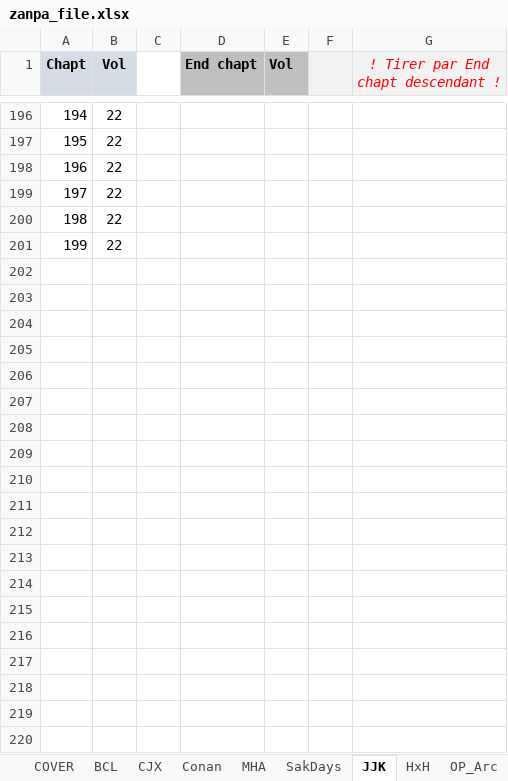
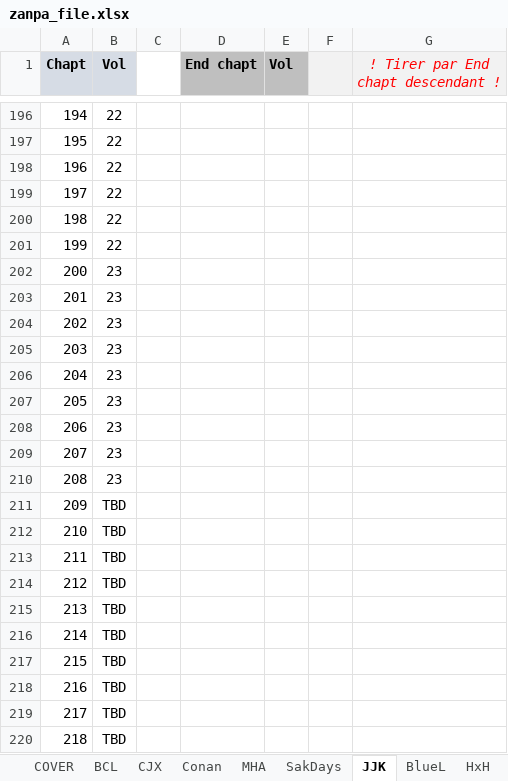
Before and after one commit to PierreRlld/EMS, an Excel workbook: zanpa_file.xlsx, sheet JJK, drawn as a sheet; only a part is shown, gaps mark what is left out; values as stored, in another font and other column widths than the file's, no borders; the diff covers the shown part only; the diff names each change by its address in the sheet, - before the commit and + after, or states it on an @@ line.

```diff
--- a/zanpa_file.xlsx (sheet JJK)
+++ b/zanpa_file.xlsx (sheet JJK)
+sheet tab: BlueL
+row 202: 200 | 23
+row 203: 201 | 23
+row 204: 202 | 23
+row 205: 203 | 23
+row 206: 204 | 23
+row 207: 205 | 23
+row 208: 206 | 23
+row 209: 207 | 23
+row 210: 208 | 23
+row 211: 209 | TBD
+row 212: 210 | TBD
+row 213: 211 | TBD
+row 214: 212 | TBD
+row 215: 213 | TBD
+row 216: 214 | TBD
+row 217: 215 | TBD
+row 218: 216 | TBD
+row 219: 217 | TBD
+row 220: 218 | TBD
```
Also changed, not shown: 15 added rows, 3 removed rows, 9 edited cells and row numbers in column A elsewhere in this sheet, sheet COVER, sheet SETTINGS, other sheet tabs, formulas that keep their value, 1 other file.
